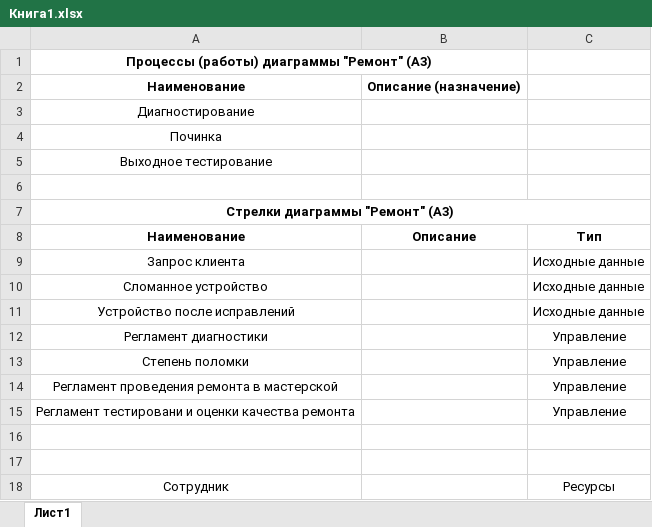
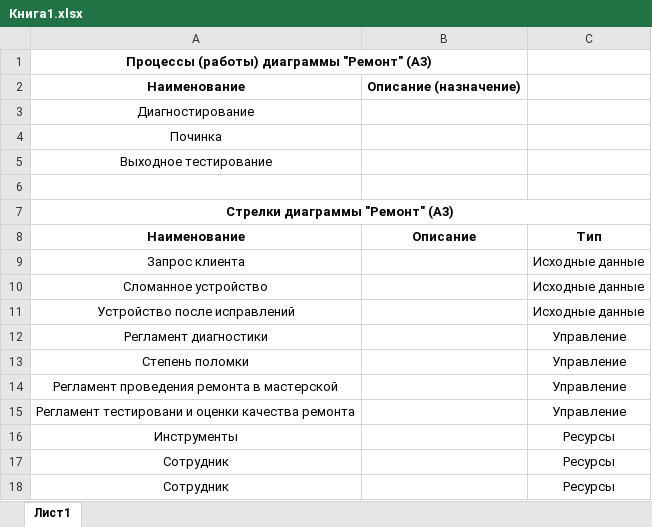
Before and after one commit to Jrol123/obsidian-dvfu_p2, an Excel workbook: ПРЕДМЕТЫ/Методологии и проектирование ИС/ДЗ/Книга1.xlsx, sheet Лист1, drawn as a sheet; values as stored, in another font and other column widths than the file's, no borders; the diff names each change by its address in the sheet, - before the commit and + after, or states it on an @@ line.

Commit message:
vault backup: 2026-09-28 16:14:49

```diff
--- a/ПРЕДМЕТЫ/Методологии и проектирование ИС/ДЗ/Книга1.xlsx (sheet Лист1)
+++ b/ПРЕДМЕТЫ/Методологии и проектирование ИС/ДЗ/Книга1.xlsx (sheet Лист1)
-row 16: (empty)
+row 16: Инструменты |  | Ресурсы
-row 17: (empty)
+row 17: Сотрудник |  | Ресурсы
```
